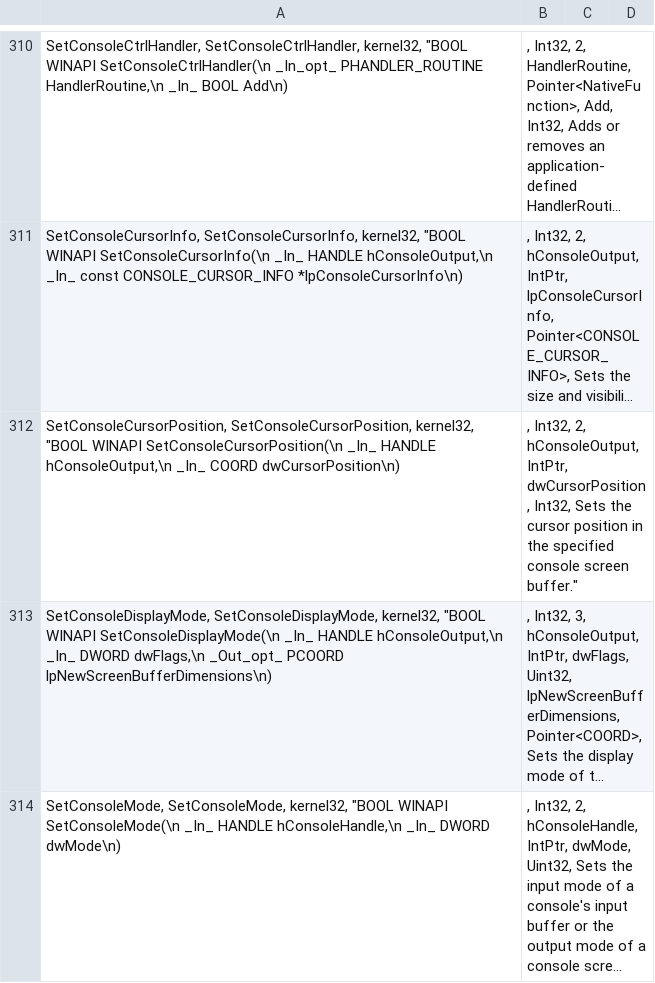
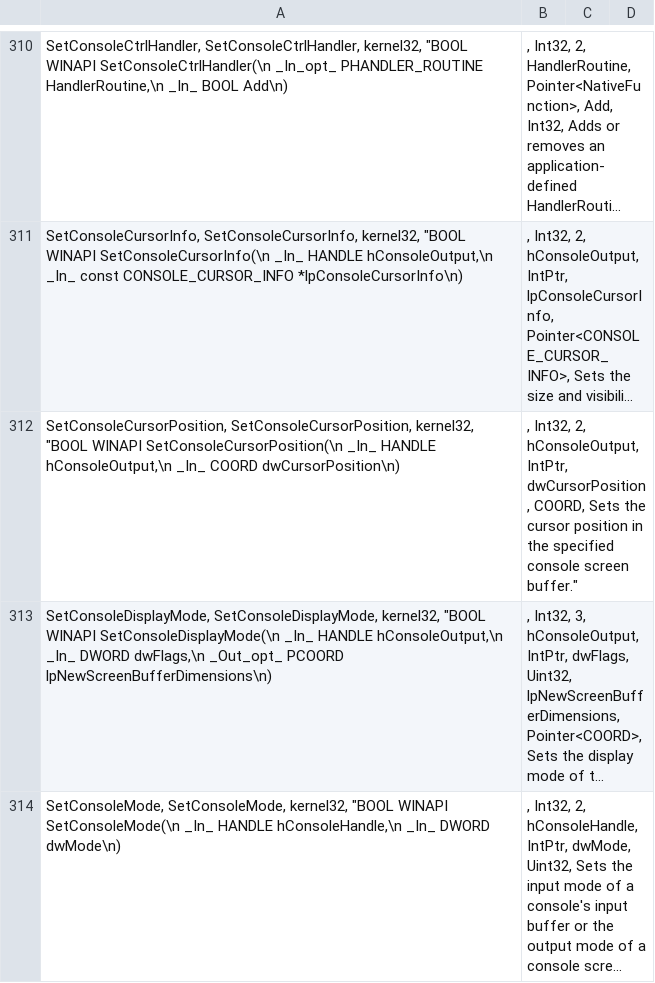
Before and after one commit to halildurmus/win32, a CSV file: tool/win32/win32api.csv, drawn as a sheet; only a part is shown, gaps mark what is left out; long unchanged cells end in …; the diff names each change by its address in the sheet, - before the commit and + after, or states it on an @@ line.

```diff
--- a/tool/win32/win32api.csv
+++ b/tool/win32/win32api.csv
-B312: …IntPtr, dwCursorPosition, Int32, Sets the…
+B312: …IntPtr, dwCursorPosition, COORD, Sets the…
```
Also changed, not shown: 9 other files.
